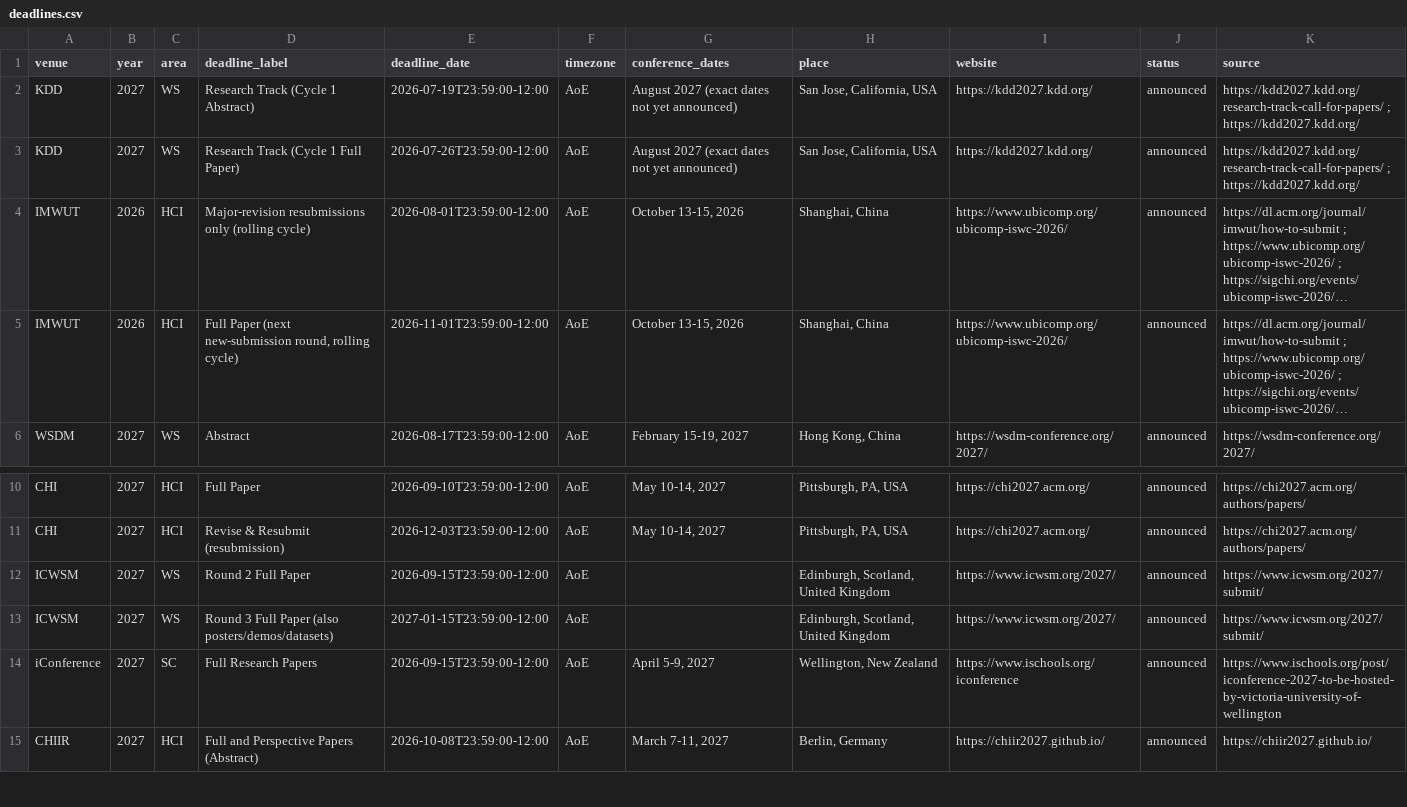
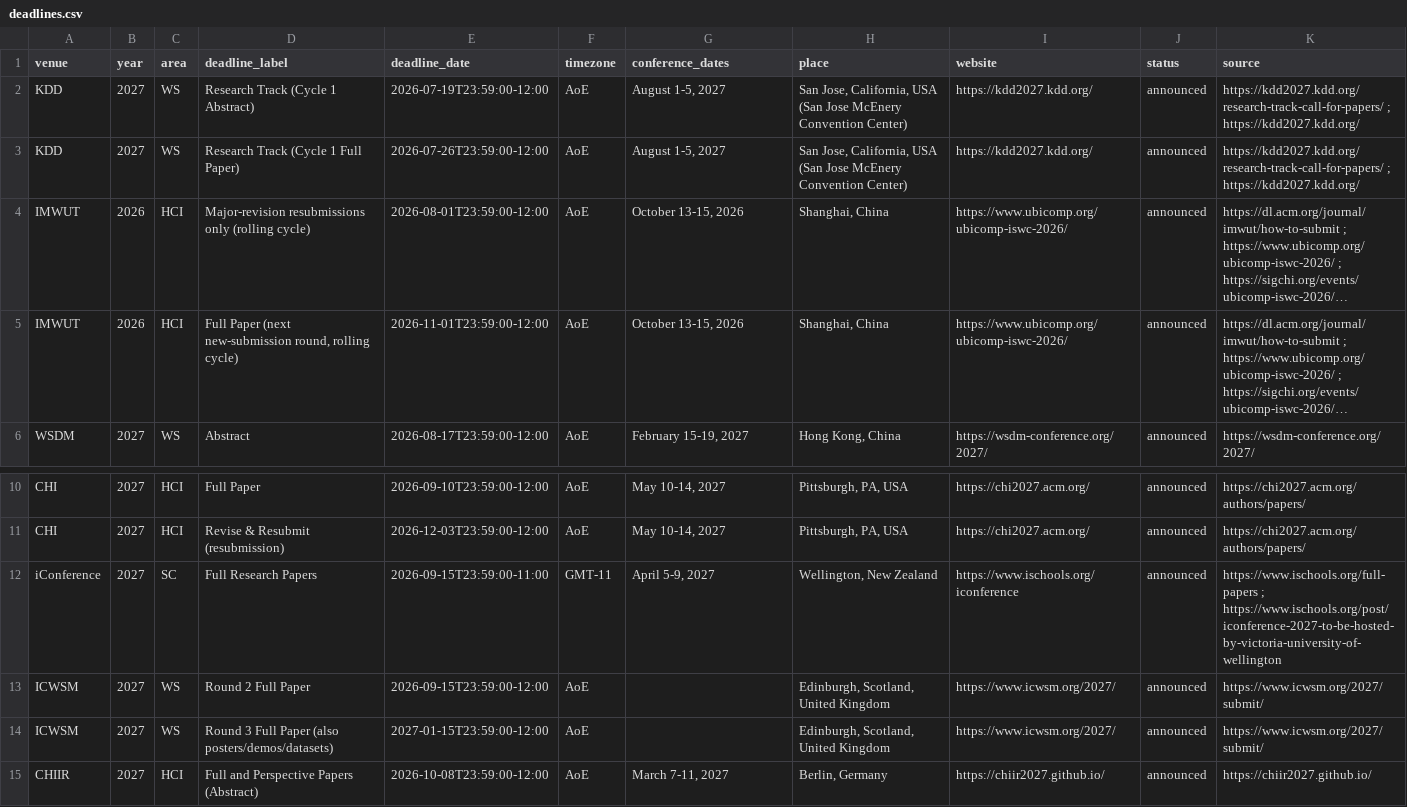
Before and after one commit to kkwmr/social-computing-deadlines, a CSV file: data/deadlines.csv, drawn as a sheet; only a part is shown, gaps mark what is left out; long unchanged cells end in …; removed rows and columns are numbered as before the commit, all else as after; the diff names each change by its address in the sheet, - before the commit and + after, or states it on an @@ line.

Commit message:
data: sync from casp.jp (2026-07-15)

```diff
--- a/data/deadlines.csv
+++ b/data/deadlines.csv
-G2:G3 (conference_dates): August 2027 (exact dates not yet announced)
+G2:G3 (conference_dates): August 1-5, 2027
-H2:H3 (place): San Jose, California, USA
+H2:H3 (place): San Jose, California, USA (San Jose McEnery Convention Center)
+row 12: iConference | 2027 | SC | Full Research Papers | 2026-09-15T23:59:00-11:00 | GMT-11 | April 5-9, 2027 | Wellington, New Zealand | https://www.ischools.org/iconference | announced | https://www.ischools.org/full-papers ; https://www.ischools.org/post/iconference-2027-to-be-hosted-by-victoria-university-of-wellington
-row 14: iConference | 2027 | SC | Full Research Papers | 2026-09-15T23:59:00-12:00 | AoE | April 5-9, 2027 | Wellington, New Zealand | https://www.ischools.org/iconference | announced | https://www.ischools.org/post/iconference-2027-to-be-hosted-by-victoria-university-of-wellington
```
Also changed, not shown: 2 other files.
